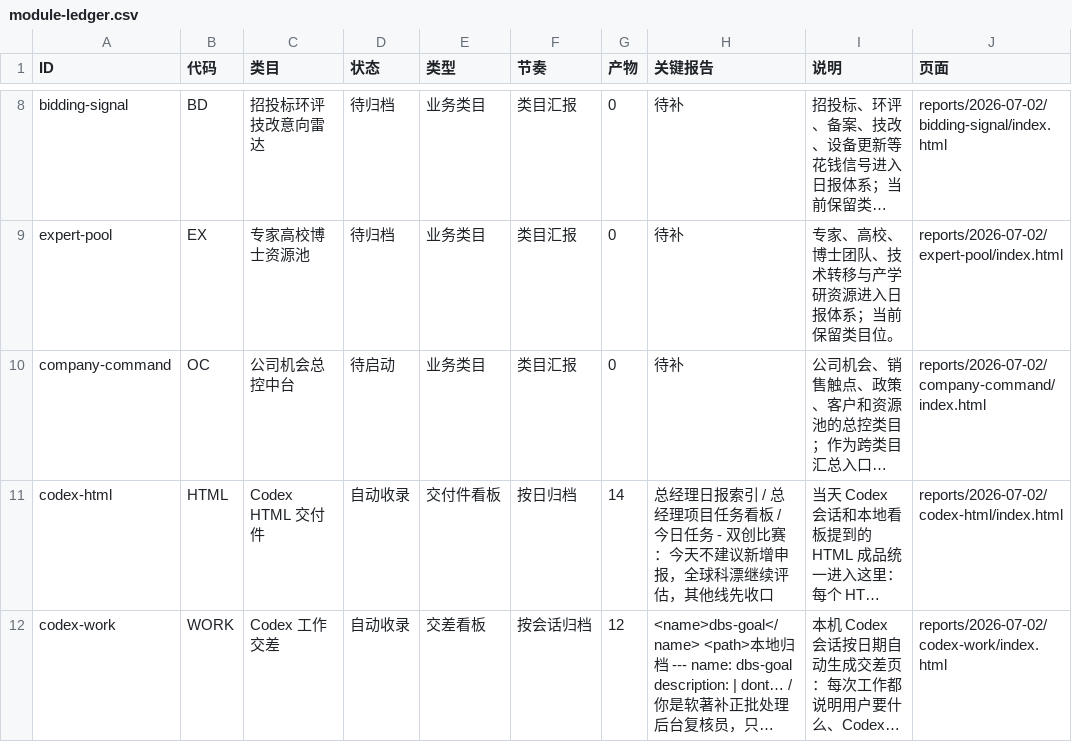
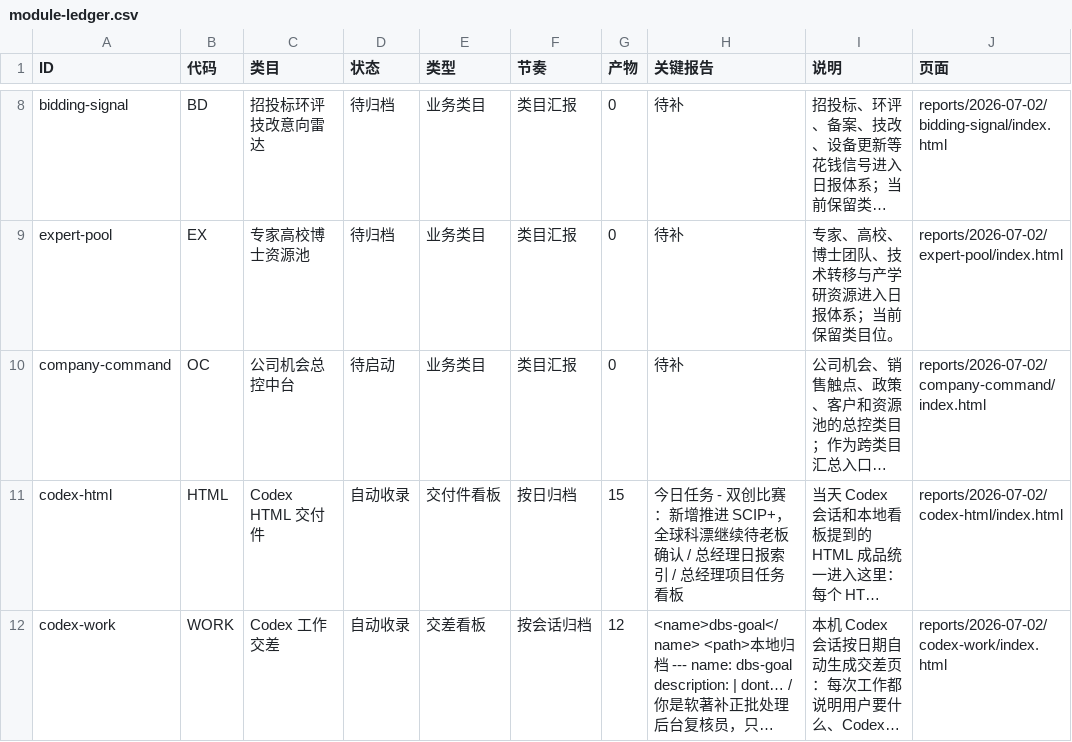
Before and after one commit to schovayang-creator/automation-command-center, a CSV file: data/tables/module-ledger.csv, drawn as a sheet; only a part is shown, gaps mark what is left out; long unchanged cells end in …; the diff names each change by its address in the sheet, - before the commit and + after, or states it on an @@ line.

```diff
--- a/data/tables/module-ledger.csv
+++ b/data/tables/module-ledger.csv
-G11 (产物): 14
+G11 (产物): 15
-H11 (关键报告): 总经理日报索引 / 总经理项目任务看板 / 今日任务 - 双创比赛：今天不建议新增申报，全球科漂继续评估，其他线先收口
+H11 (关键报告): 今日任务 - 双创比赛：新增推进 SCIP+，全球科漂继续待老板确认 / 总经理日报索引 / 总经理项目任务看板
```
Also changed, not shown: data/tables/automation-ledger.csv, data/tables/system-summary.csv, 26 other files.
